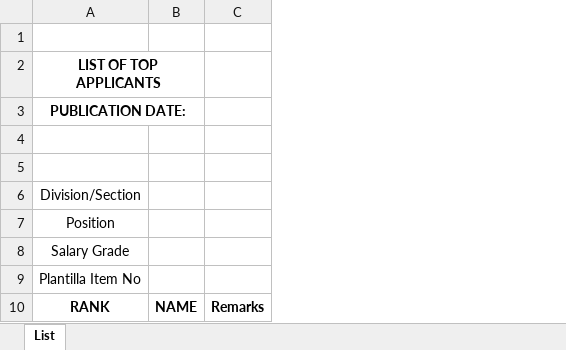
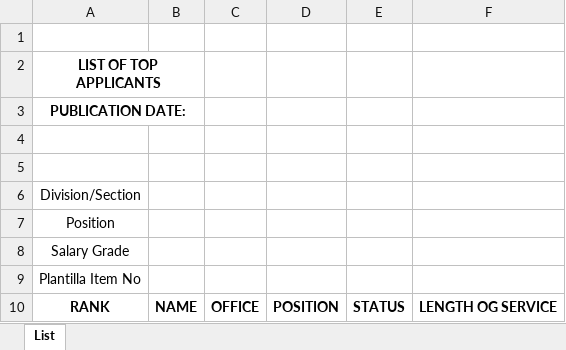
Before and after one commit to jogz44/RSPBackend, an Excel workbook: storage/app/template/list_of_applicant_top_ranking.xlsx, sheet List, drawn as a sheet; values as stored, in another font and other column widths than the file's, no borders; removed rows and columns are numbered as before the commit, all else as after; the diff names each change by its address in the sheet, - before the commit and + after, or states it on an @@ line.

Commit message:
update format excel

```diff
--- a/storage/app/template/list_of_applicant_top_ranking.xlsx (sheet List)
+++ b/storage/app/template/list_of_applicant_top_ranking.xlsx (sheet List)
-column C, row 10: Remarks
+column C, row 10: OFFICE
+column D, row 10: POSITION
+column E, row 10: STATUS
+column F, row 10: LENGTH OG SERVICE
```
